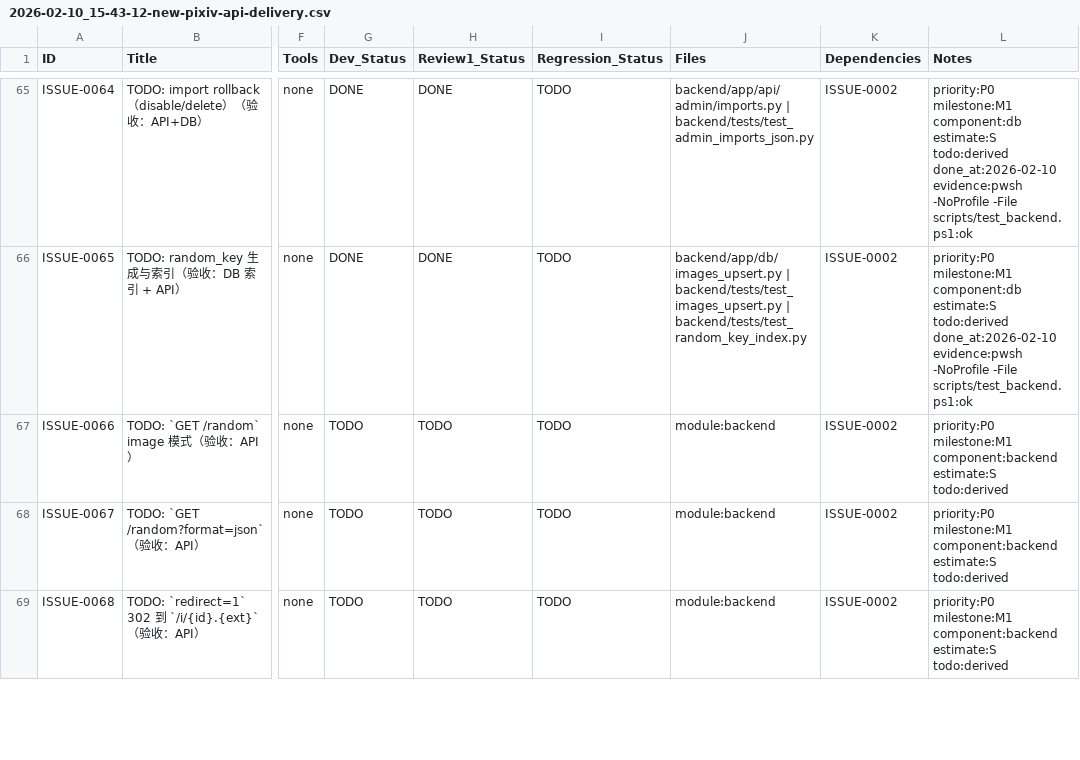
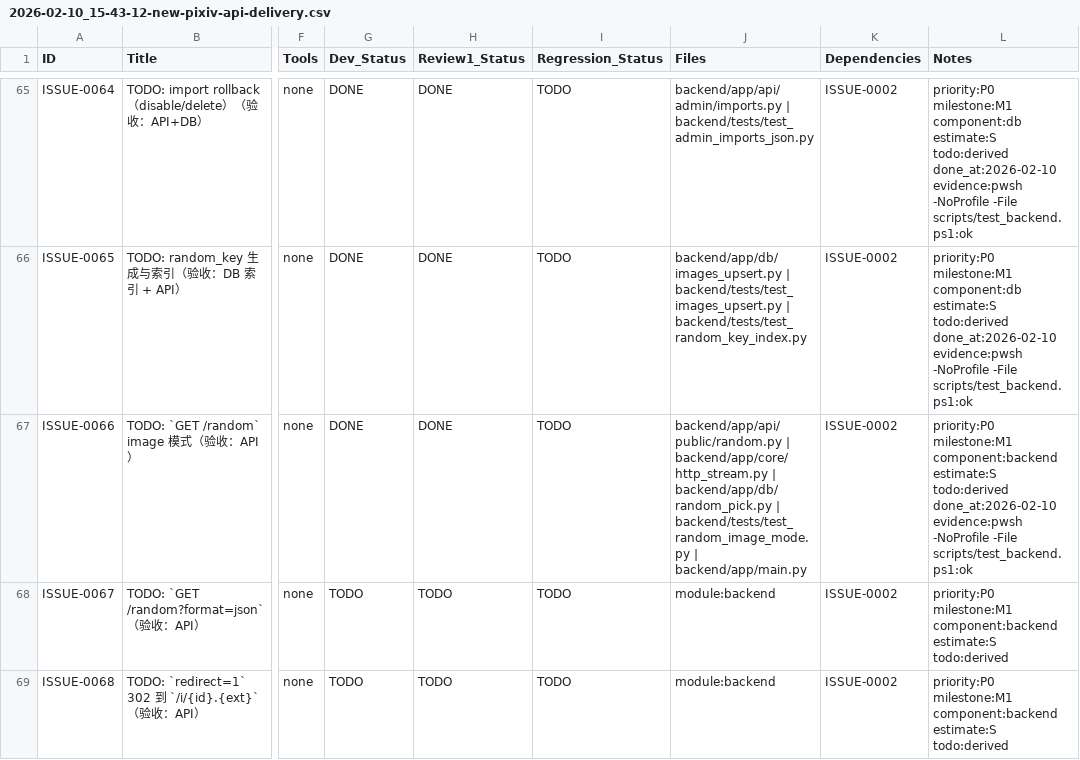
Before and after one commit to inliver233/random-mage, a CSV file: issues/2026-02-10_15-43-12-new-pixiv-api-delivery.csv, drawn as a sheet; only a part is shown, gaps mark what is left out; the diff names each change by its address in the sheet, - before the commit and + after, or states it on an @@ line.

Commit message:
[ISSUE-0066] /random image mode

```diff
--- a/issues/2026-02-10_15-43-12-new-pixiv-api-delivery.csv
+++ b/issues/2026-02-10_15-43-12-new-pixiv-api-delivery.csv
-G67 (Dev_Status): TODO
+G67 (Dev_Status): DONE
-H67 (Review1_Status): TODO
+H67 (Review1_Status): DONE
-J67 (Files): module:backend
+J67 (Files): backend/app/api/public/random.py | backend/app/core/http_stream.py | backend/app/db/random_pick.py | backend/tests/test_random_image_mode.py | backend/app/main.py
-L67 (Notes): …estimate:S todo:derived
+L67 (Notes): …estimate:S todo:derived done_at:2026-02-10 evidence:pwsh -NoProfile -File scripts/test_backend.ps1:ok
```
Also changed, not shown: 5 other files.
